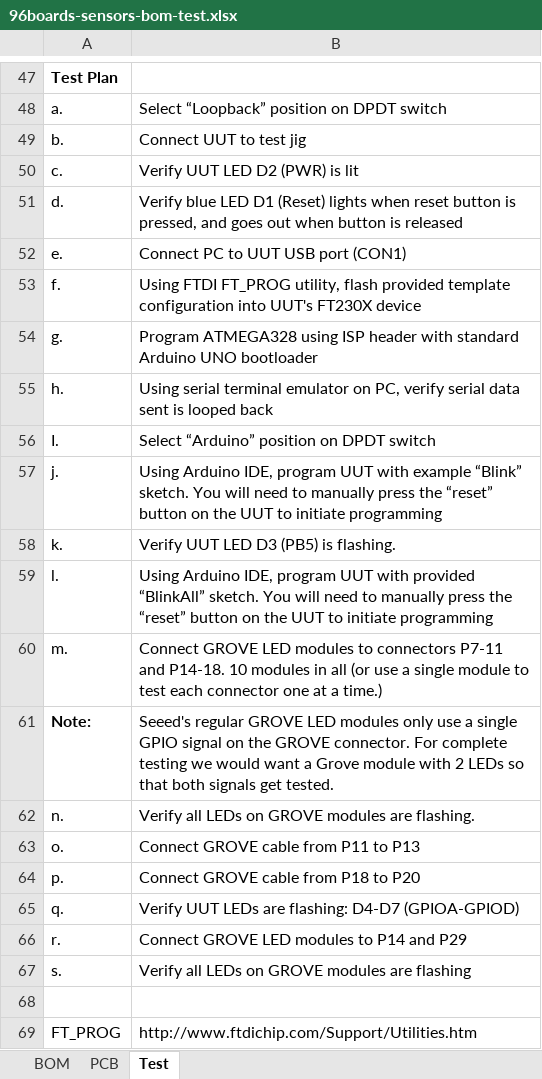
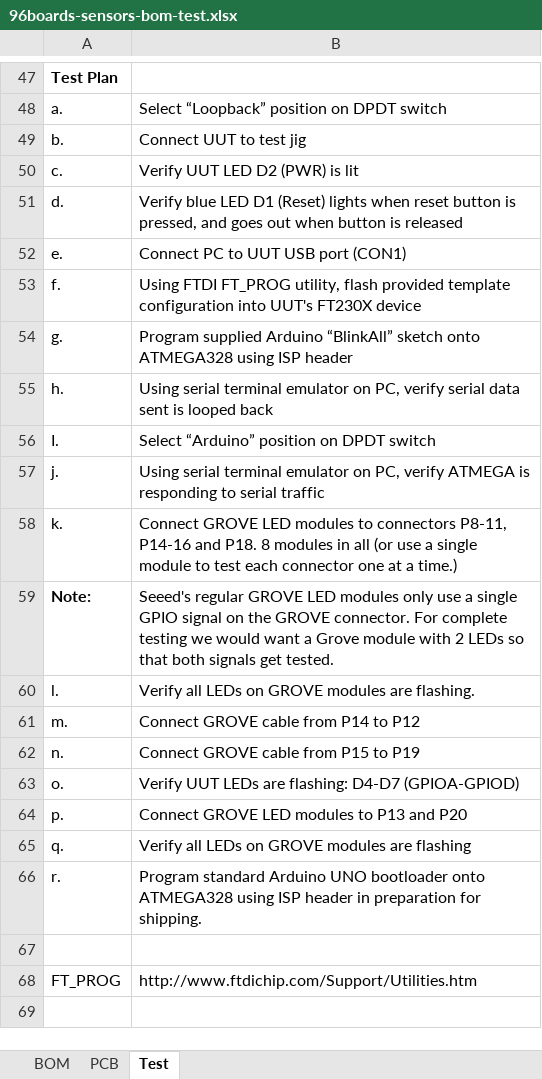
Before and after one commit to 96boards/96boards-sensors, an Excel workbook: 96boards-sensors-bom-test.xlsx, sheet Test, drawn as a sheet; only a part is shown, gaps mark what is left out; values as stored, in another font and other column widths than the file's, no borders; charts and pictures not drawn; removed rows and columns are numbered as before the commit, all else as after; the diff names each change by its address in the sheet, - before the commit and + after, or states it on an @@ line.

Commit message:
Fix testplan for missing connector tests
Fix the test plan to better test the Grove connectors. The A0 to A6
Arduino pins were not getting exercised. Also, the 96B pins were not
getting effectively tested. Update the test sketch to include the A0 to
A6 pins, and update the testplan to match.

Signed-off-by: Grant Likely <grant.likely@linaro.org>

```diff
--- a/96boards-sensors-bom-test.xlsx (sheet Test)
+++ b/96boards-sensors-bom-test.xlsx (sheet Test)
-B54: Program ATMEGA328 using ISP header with standard Arduino UNO bootloader
+B54: Program supplied Arduino “BlinkAll” sketch onto ATMEGA328 using ISP header
-B57: Using Arduino IDE, program UUT with example “Blink” sketch. You will need to manually press the “reset” button on the UUT to initiate programming
+B57: Using serial terminal emulator on PC, verify ATMEGA is responding to serial traffic
-B58: Verify UUT LED D3 (PB5) is flashing.
+B58: Connect GROVE LED modules to connectors P8-11, P14-16 and P18. 8 modules in all (or use a single module to test each connector one at a time.)
-row 59: l. | Using Arduino IDE, program UUT with provided “BlinkAll” sketch. You will need to manually press the “reset” button on the UUT to initiate programming
-row 60: m. | Connect GROVE LED modules to connectors P7-11 and P14-18. 10 modules in all (or use a single module to test each connector one at a time.)
+row 60: l. | Verify all LEDs on GROVE modules are flashing.
+row 61: m. | Connect GROVE cable from P14 to P12
-B62: Verify all LEDs on GROVE modules are flashing.
+B62: Connect GROVE cable from P15 to P19
-B63: Connect GROVE cable from P11 to P13
+B63: Verify UUT LEDs are flashing: D4-D7 (GPIOA-GPIOD)
-B64: Connect GROVE cable from P18 to P20
+B64: Connect GROVE LED modules to P13 and P20
-B65: Verify UUT LEDs are flashing: D4-D7 (GPIOA-GPIOD)
+B65: Verify all LEDs on GROVE modules are flashing
-B66: Connect GROVE LED modules to P14 and P29
+B66: Program standard Arduino UNO bootloader onto ATMEGA328 using ISP header in preparation for shipping.
-row 67: s. | Verify all LEDs on GROVE modules are flashing
```
Also changed, not shown: charts or pictures, 1 other file.
